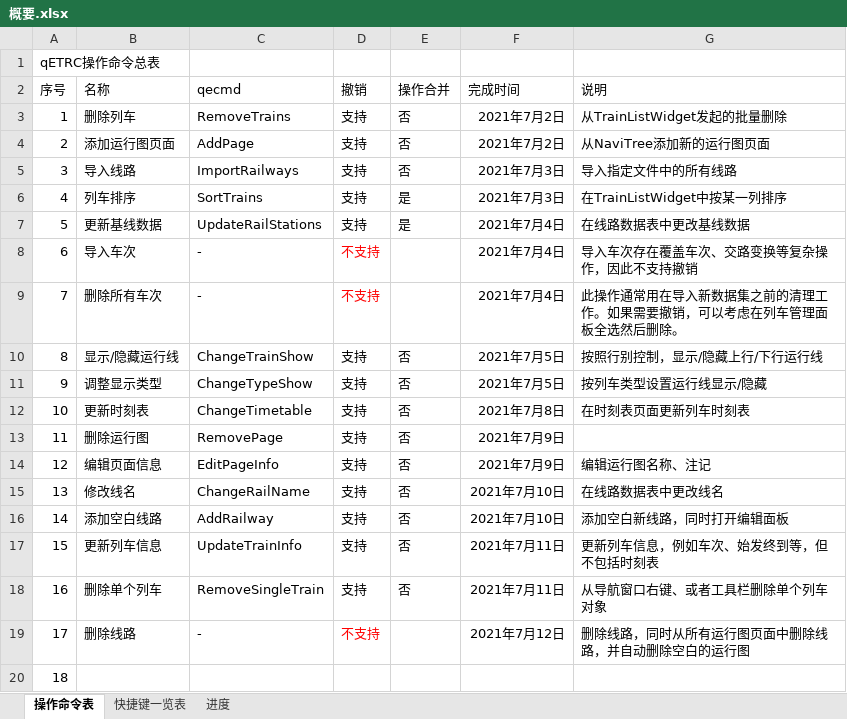
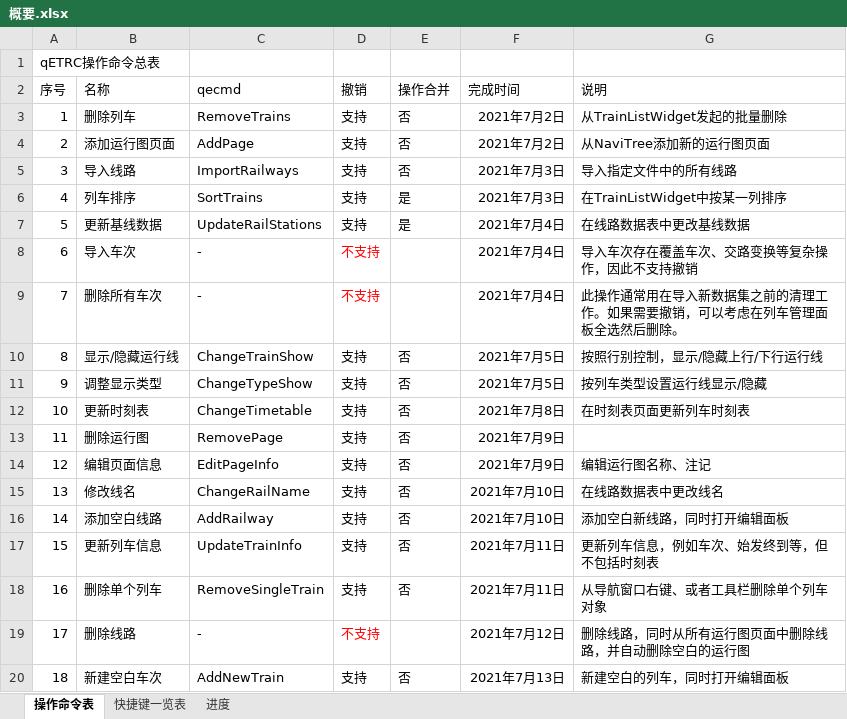
Before and after one commit to CDK6182CHR/qETRC, an Excel workbook: 概要.xlsx, sheet 操作命令表, drawn as a sheet; values as stored, in another font and other column widths than the file's, no borders; the diff names each change by its address in the sheet, - before the commit and + after, or states it on an @@ line.

```diff
--- a/概要.xlsx (sheet 操作命令表)
+++ b/概要.xlsx (sheet 操作命令表)
-B20 (名称): (empty)
+B20 (名称): 新建空白车次
-C20 (qecmd): (empty)
+C20 (qecmd): AddNewTrain
-D20 (撤销): (empty)
+D20 (撤销): 支持
-E20 (操作合并): (empty)
+E20 (操作合并): 否
-F20 (完成时间): (empty)
+F20 (完成时间): 2021年7月13日
-G20 (说明): (empty)
+G20 (说明): 新建空白的列车，同时打开编辑面板
```
Also changed, not shown: sheet 进度, 21 other files.
